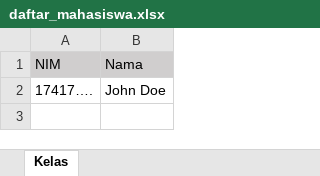
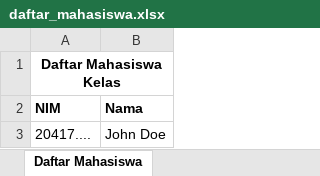
Before and after one commit to SultanKs4/sqlearn, an Excel workbook: sultan/backend-web/static/daftar_mahasiswa.xlsx, sheet Daftar Mahasiswa, drawn as a sheet; values as stored, in another font and other column widths than the file's, no borders; addresses are those after the commit; the diff names each change by its address in the sheet, - before the commit and + after, or states it on an @@ line.

Commit message:
fix: template excel, class route for upload excel, student beta routes, user (dosen, admin) beta routes

```diff
--- a/sultan/backend-web/static/daftar_mahasiswa.xlsx (sheet Daftar Mahasiswa)
+++ b/sultan/backend-web/static/daftar_mahasiswa.xlsx (sheet Daftar Mahasiswa)
-sheet tab: Kelas
+sheet tab: Daftar Mahasiswa
+row 1: Daftar Mahasiswa Kelas
@@ A2:B2 fill: #D0CECE → none, bold: off → on @@
-A3 (NIM): 17417….
+A3 (NIM): 20417....
```
Also changed, not shown: 6 other files.
